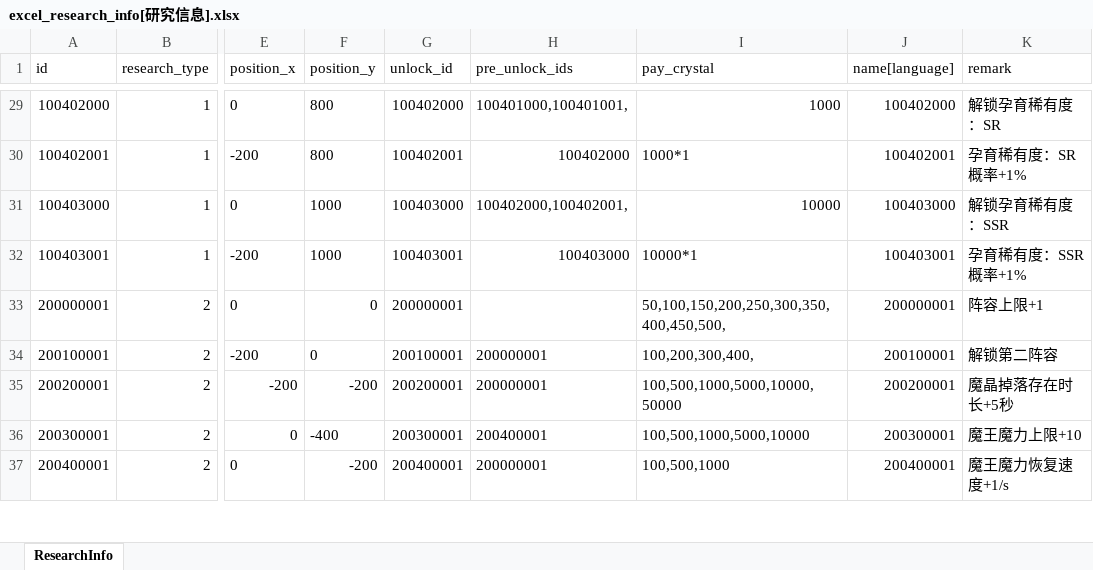
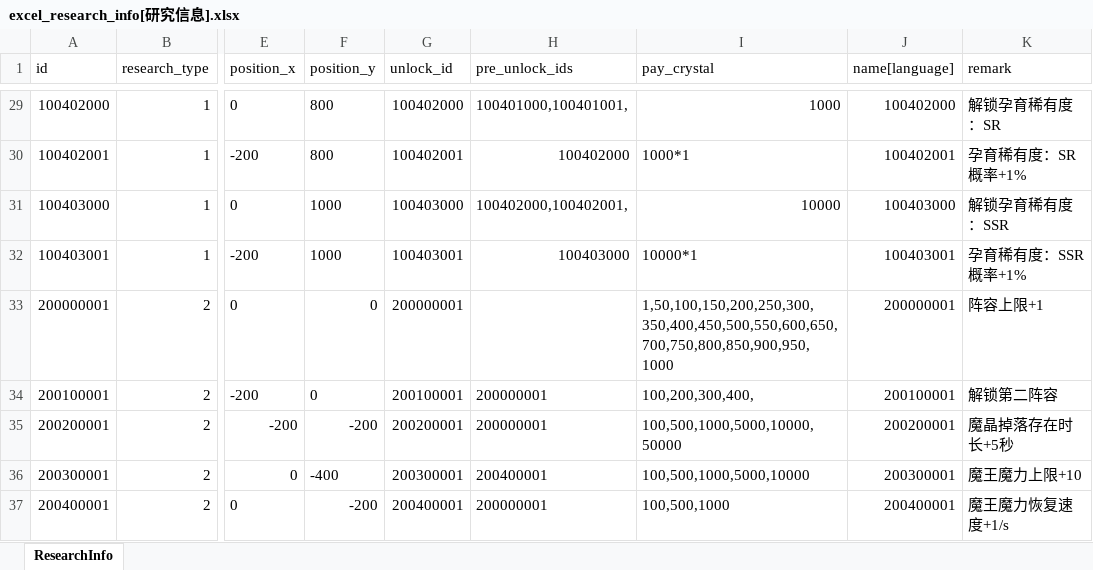
Before and after one commit to wobushiren79/DemonLordRoguelike, an Excel workbook: Demon Lord Roguelike/Assets/Data/Excel/excel_research_info[研究信息].xlsx, sheet ResearchInfo, drawn as a sheet; only a part is shown, gaps mark what is left out; values as stored, in another font and other column widths than the file's, no borders; the diff names each change by its address in the sheet, - before the commit and + after, or states it on an @@ line.

```diff
--- a/Demon Lord Roguelike/Assets/Data/Excel/excel_research_info[研究信息].xlsx (sheet ResearchInfo)
+++ b/Demon Lord Roguelike/Assets/Data/Excel/excel_research_info[研究信息].xlsx (sheet ResearchInfo)
-I33 (pay_crystal): 50,100,150,200,250,300,350,400,450,500,
+I33 (pay_crystal): 1,50,100,150,200,250,300,350,400,450,500,550,600,650,700,750,800,850,900,950,1000
```
Also changed, not shown: Demon Lord Roguelike/Assets/Data/Excel/excel_creature_info[生物信息].xlsx, 17 other files.
